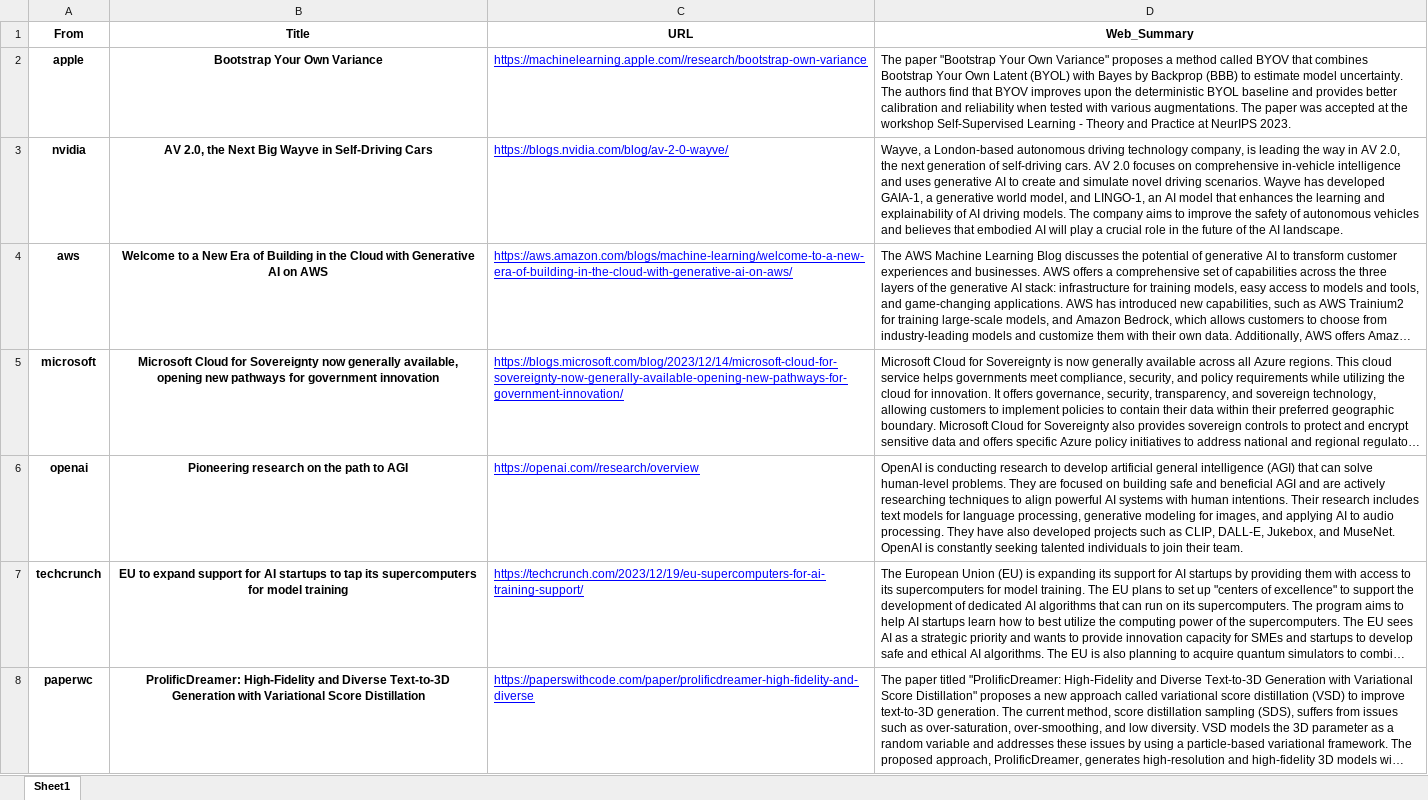
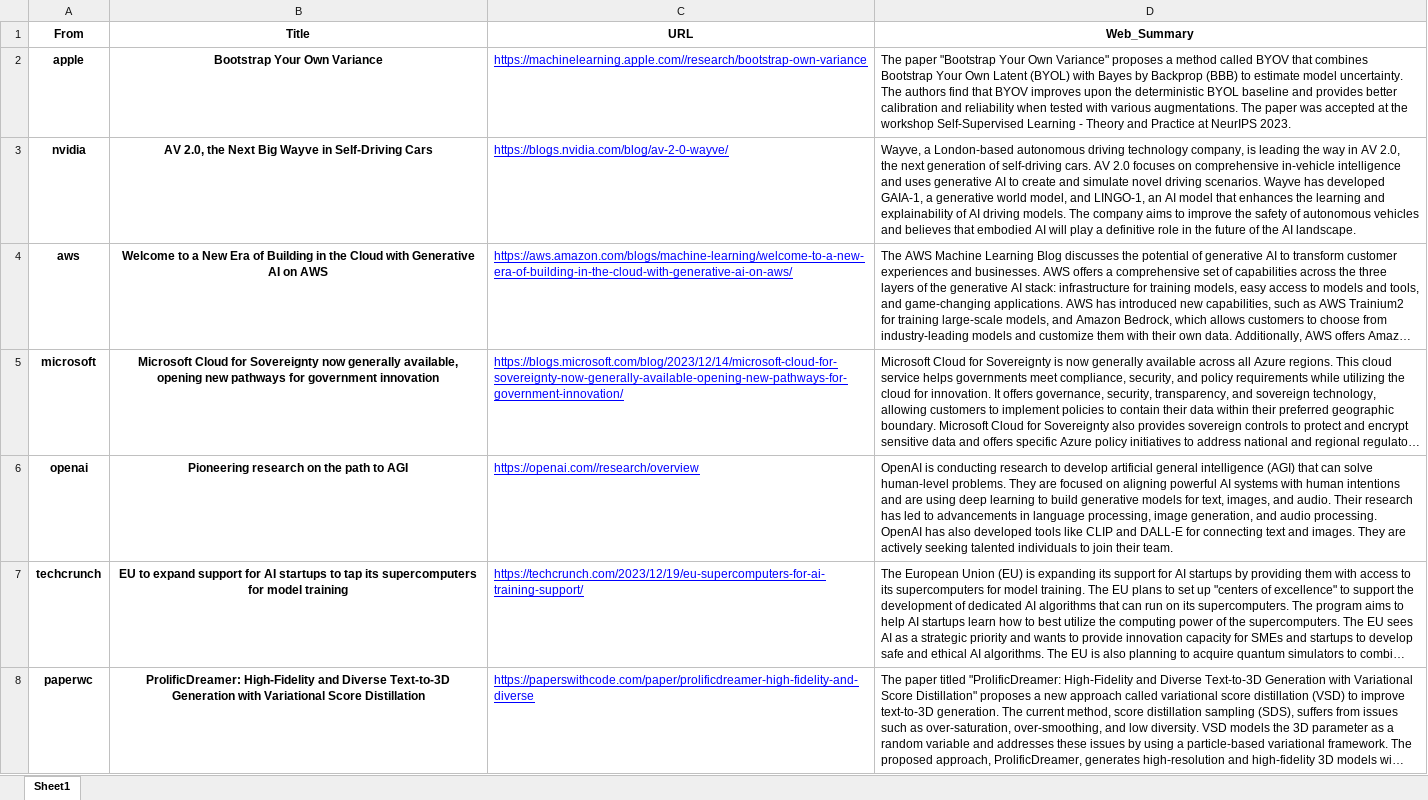
Before and after one commit to PVmed-Corporation/MedAI-News-Podcast, an Excel workbook: web_sum_output.xlsx, sheet Sheet1, drawn as a sheet; only a part is shown; long unchanged cells end in …; values as stored, in another font and other column widths than the file's, no borders; the diff covers the shown part only; the diff names each change by its address in the sheet, - before the commit and + after, or states it on an @@ line.

```diff
--- a/web_sum_output.xlsx (sheet Sheet1)
+++ b/web_sum_output.xlsx (sheet Sheet1)
-D3 (Web_Summary): …play a crucial role in…
+D3 (Web_Summary): …play a definitive role in…
-D6 (Web_Summary): …focused on building safe and beneficial AGI and are actively researching techniques to align powerful AI systems with human intentions. Their research includes text models for language processing, generative modeling for images, and applying AI to audio processing. They have also developed projects such as CLIP, DALL-E, Jukebox, and MuseNet. OpenAI is constantly seeking talented…
+D6 (Web_Summary): …focused on aligning powerful AI systems with human intentions and are using deep learning to build generative models for text, images, and audio. Their research has led to advancements in language processing, image generation, and audio processing. OpenAI has also developed tools like CLIP and DALL-E for connecting text and images. They are actively seeking talented…
```
Also changed, not shown: 1 added row, 1 removed row and 7 edited cells elsewhere in this sheet, 3 other files.
